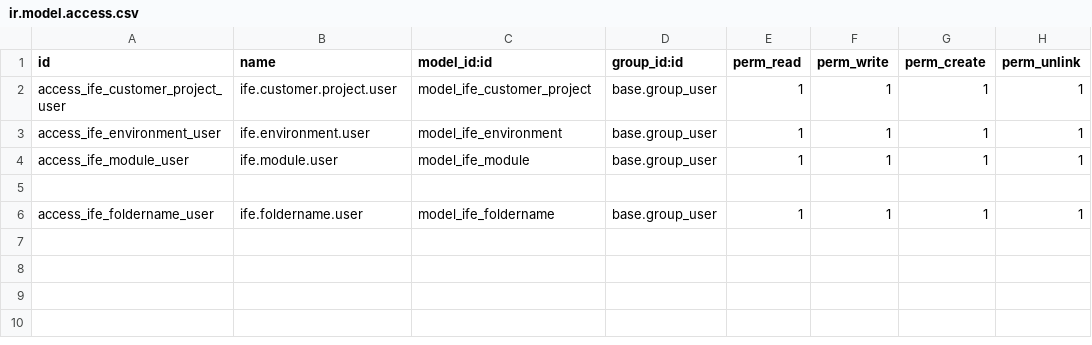
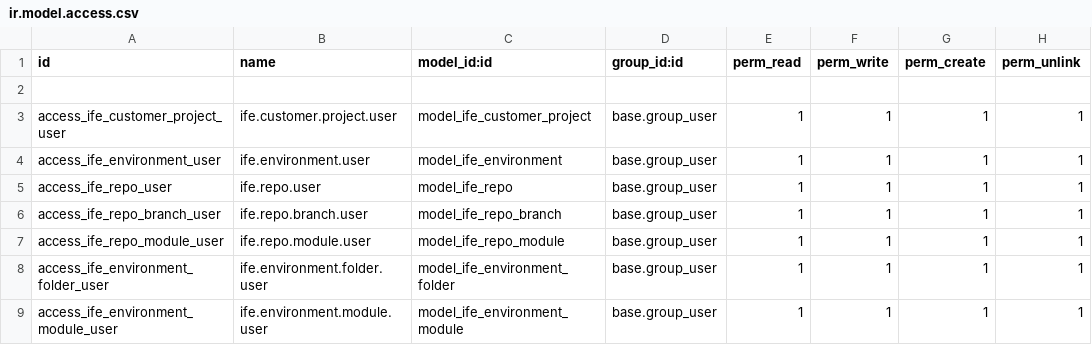
Before and after one commit to ng-ife/odoo-addons, a CSV file: ife_deployer/security/ir.model.access.csv, drawn as a sheet.

Commit message:
[IMP] ife-deployer: add yaml writer

```diff
--- a/ife_deployer/security/ir.model.access.csv
+++ b/ife_deployer/security/ir.model.access.csv
@@ -1,6 +1,9 @@
 id,name,model_id:id,group_id:id,perm_read,perm_write,perm_create,perm_unlink
+
 access_ife_customer_project_user,ife.customer.project.user,model_ife_customer_project,base.group_user,1,1,1,1
 access_ife_environment_user,ife.environment.user,model_ife_environment,base.group_user,1,1,1,1
-access_ife_module_user,ife.module.user,model_ife_module,base.group_user,1,1,1,1
-
-access_ife_foldername_user,ife.foldername.user,model_ife_foldername,base.group_user,1,1,1,1
+access_ife_repo_user,ife.repo.user,model_ife_repo,base.group_user,1,1,1,1
+access_ife_repo_branch_user,ife.repo.branch.user,model_ife_repo_branch,base.group_user,1,1,1,1
+access_ife_repo_module_user,ife.repo.module.user,model_ife_repo_module,base.group_user,1,1,1,1
+access_ife_environment_folder_user,ife.environment.folder.user,model_ife_environment_folder,base.group_user,1,1,1,1
+access_ife_environment_module_user,ife.environment.module.user,model_ife_environment_module,base.group_user,1,1,1,1
```
Also changed, not shown: 21 other files.
